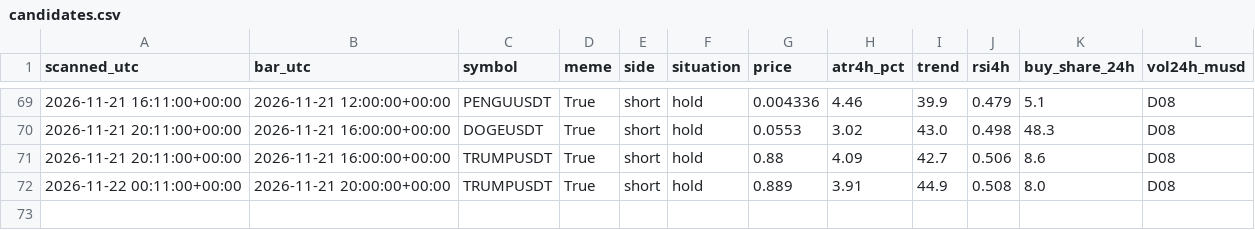
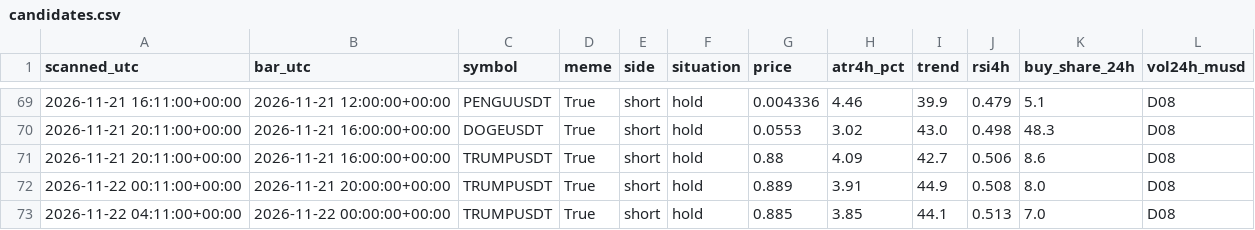
Before and after one commit to atwirabih01-creator/my-first-project, a CSV file: trading/journal/candidates.csv, drawn as a sheet; only a part is shown, gaps mark what is left out.

```diff
--- a/trading/journal/candidates.csv
+++ b/trading/journal/candidates.csv
@@ -72 +72,2 @@ scanned_utc,bar_utc,symbol,meme,side,situation,price,atr4h_pct,trend,rsi4h,buy_s
 2026-11-22 00:11:00+00:00,2026-11-21 20:00:00+00:00,TRUMPUSDT,True,short,hold,0.889,3.91,44.9,0.508,8.0,D08
+2026-11-22 04:11:00+00:00,2026-11-22 00:00:00+00:00,TRUMPUSDT,True,short,hold,0.885,3.85,44.1,0.513,7.0,D08
```
Also changed, not shown: 5 other files.
